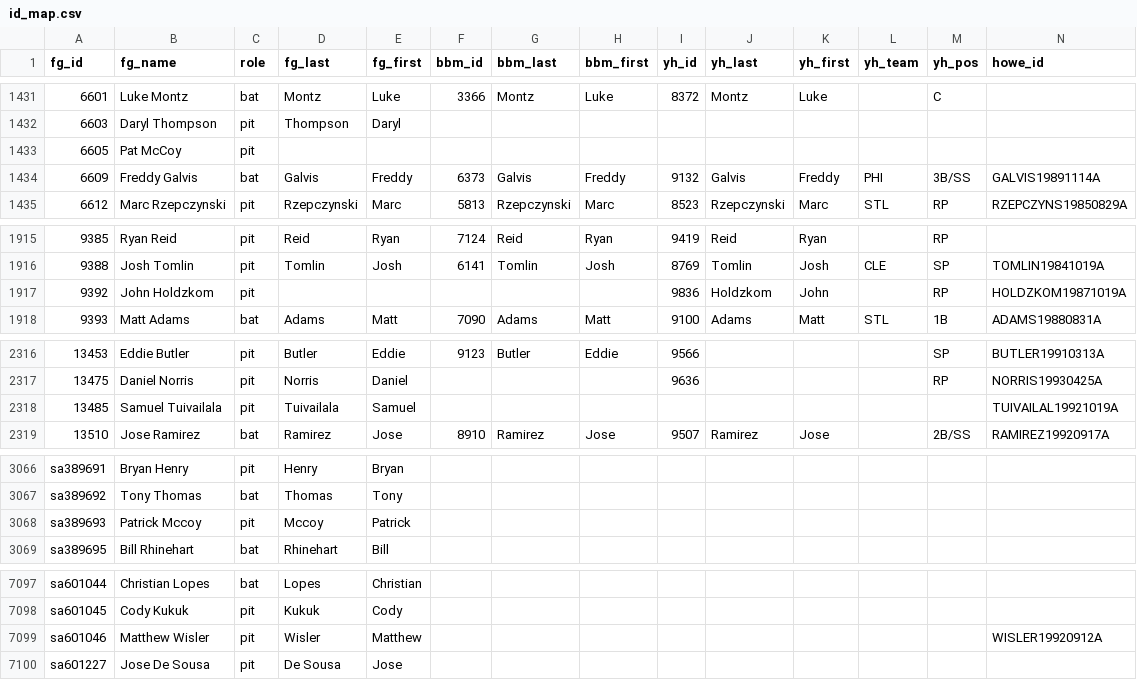
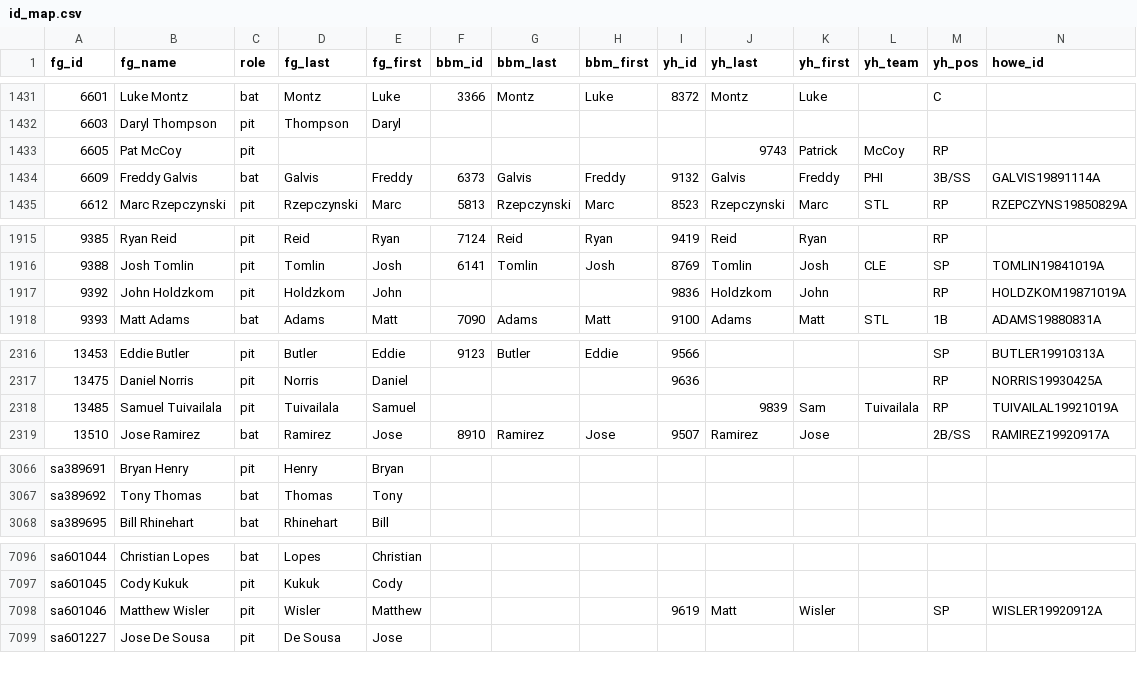
Before and after one commit to jthomm/fuzzy-octo-ninja, a CSV file: id_map/id_map.csv, drawn as a sheet; only a part is shown, gaps mark what is left out; removed rows and columns are numbered as before the commit, all else as after; rows hold the shown columns only; the diff names each change by its address in the sheet, - before the commit and + after, or states it on an @@ line.

Commit message:
Add some views, fix Holdzkom's name

```diff
--- a/id_map/id_map.csv
+++ b/id_map/id_map.csv
-J1433 (yh_last): (empty)
+J1433 (yh_last): 9743
-K1433 (yh_first): (empty)
+K1433 (yh_first): Patrick
-L1433 (yh_team): (empty)
+L1433 (yh_team): McCoy
-M1433 (yh_pos): (empty)
+M1433 (yh_pos): RP
-D1917 (fg_last): (empty)
+D1917 (fg_last): Holdzkom
-E1917 (fg_first): (empty)
+E1917 (fg_first): John
-J2318 (yh_last): (empty)
+J2318 (yh_last): 9839
-K2318 (yh_first): (empty)
+K2318 (yh_first): Sam
-L2318 (yh_team): (empty)
+L2318 (yh_team): Tuivailala
-M2318 (yh_pos): (empty)
+M2318 (yh_pos): RP
-row 3068: sa389693 | Patrick Mccoy | pit | Mccoy | Patrick
-I7098 (yh_id): (empty)
+I7098 (yh_id): 9619
-J7098 (yh_last): (empty)
+J7098 (yh_last): Matt
-K7098 (yh_first): (empty)
+K7098 (yh_first): Wisler
-M7098 (yh_pos): (empty)
+M7098 (yh_pos): SP
```
Also changed, not shown: 2 other files.
